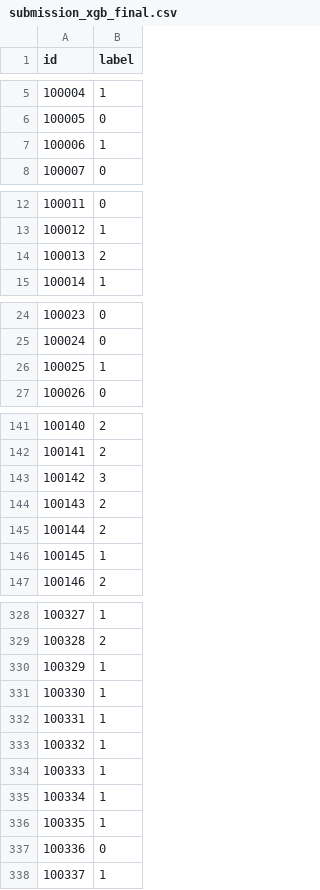
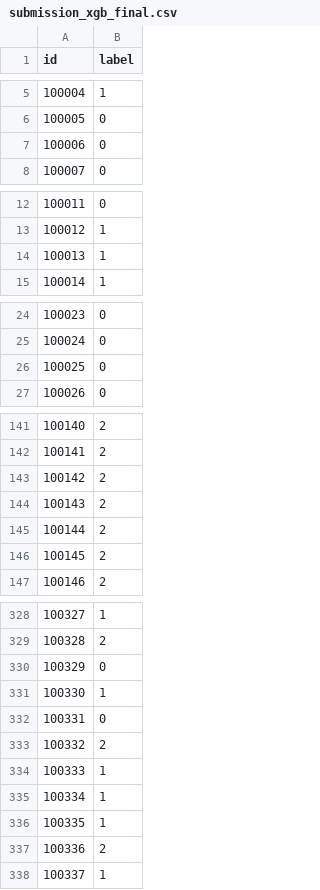
Before and after one commit to ssyss-513/MyColab, a CSV file: COMP5434/submission_xgb_final.csv, drawn as a sheet; only a part is shown, gaps mark what is left out; the diff covers the shown part only.

```diff
--- a/COMP5434/submission_xgb_final.csv
+++ b/COMP5434/submission_xgb_final.csv
@@ -6,3 +6,3 @@ id,label
 100005,0
-100006,1
+100006,0
 100007,0
@@ -13,3 +13,3 @@ id,label
 100012,1
-100013,2
+100013,1
 100014,1
@@ -25,3 +25,3 @@ id,label
 100024,0
-100025,1
+100025,0
 100026,0
@@ -142,6 +142,6 @@ id,label
 100141,2
-100142,3
+100142,2
 100143,2
 100144,2
-100145,1
+100145,2
 100146,2
@@ -329,6 +329,6 @@ id,label
 100328,2
-100329,1
+100329,0
 100330,1
-100331,1
-100332,1
+100331,0
+100332,2
 100333,1
@@ -336,3 +336,3 @@ id,label
 100335,1
-100336,0
+100336,2
 100337,1
```
Also changed, not shown: 7 edited cells elsewhere in this file, 2 other files.
